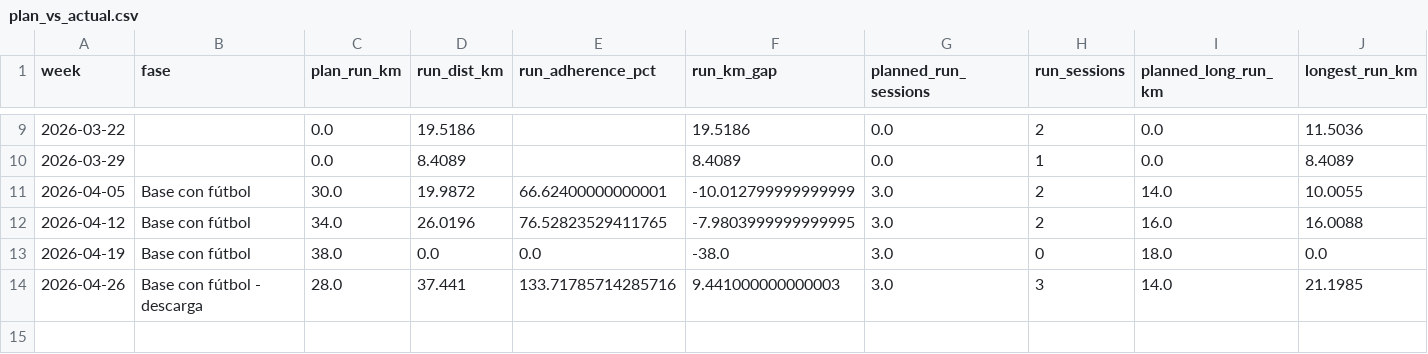
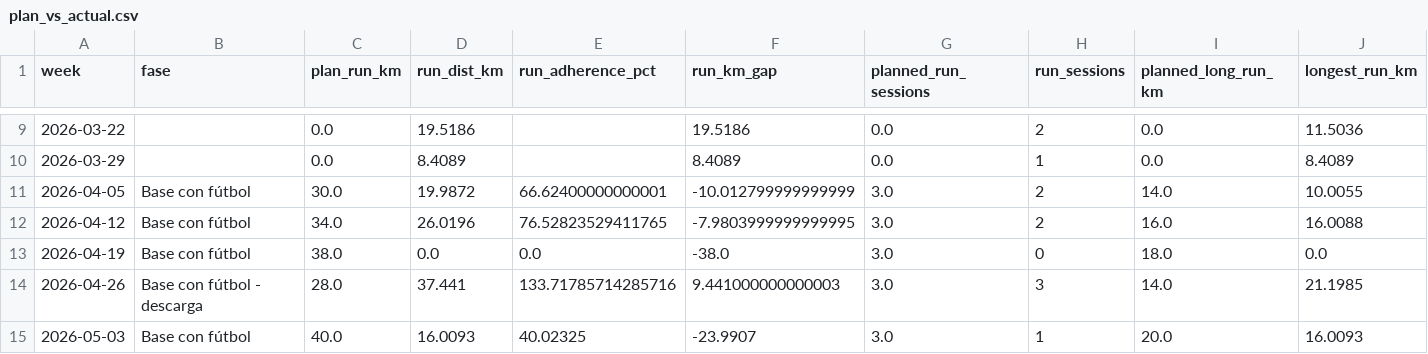
Before and after one commit to FernandoMingo/marathon-prep, a CSV file: docs/data/plan_vs_actual.csv, drawn as a sheet; only a part is shown, gaps mark what is left out; rows hold the shown columns only; the diff names each change by its address in the sheet, - before the commit and + after, or states it on an @@ line.

```diff
--- a/docs/data/plan_vs_actual.csv
+++ b/docs/data/plan_vs_actual.csv
+row 15: 2026-05-03 | Base con fútbol | 40.0 | 16.0093 | 40.02325 | -23.9907 | 3.0 | 1 | 20.0 | 16.0093
```
Also changed, not shown: docs/data/target_ranges_to_october.csv, docs/data/weekly_metrics.csv, 9 other files.
